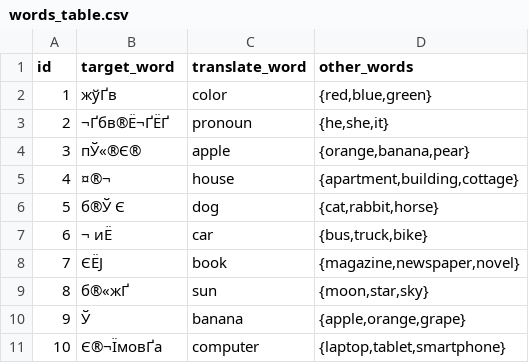
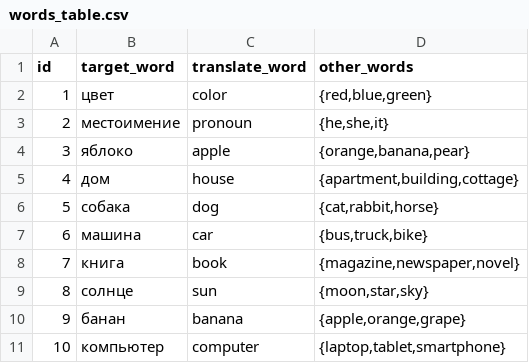
Before and after one commit to rsalekhov/kurs_2, a CSV file: words_table.csv, drawn as a sheet; the diff names each change by its address in the sheet, - before the commit and + after, or states it on an @@ line.

```diff
--- a/words_table.csv
+++ b/words_table.csv
-B2 (target_word): жўҐв
+B2 (target_word): цвет
-B3 (target_word): ¬Ґбв®Ё¬ҐЁҐ
+B3 (target_word): местоимение
-B4 (target_word): пЎ«®Є®
+B4 (target_word): яблоко
-B5 (target_word): ¤®¬
+B5 (target_word): дом
-B6 (target_word): б®Ў Є
+B6 (target_word): собака
-B7 (target_word): ¬ иЁ
+B7 (target_word): машина
-B8 (target_word): ЄЁЈ
+B8 (target_word): книга
-B9 (target_word): б®«жҐ
+B9 (target_word): солнце
-B10 (target_word): Ў
+B10 (target_word): банан
-B11 (target_word): Є®¬ЇмовҐа
+B11 (target_word): компьютер
```
Also changed, not shown: 9 other files.
